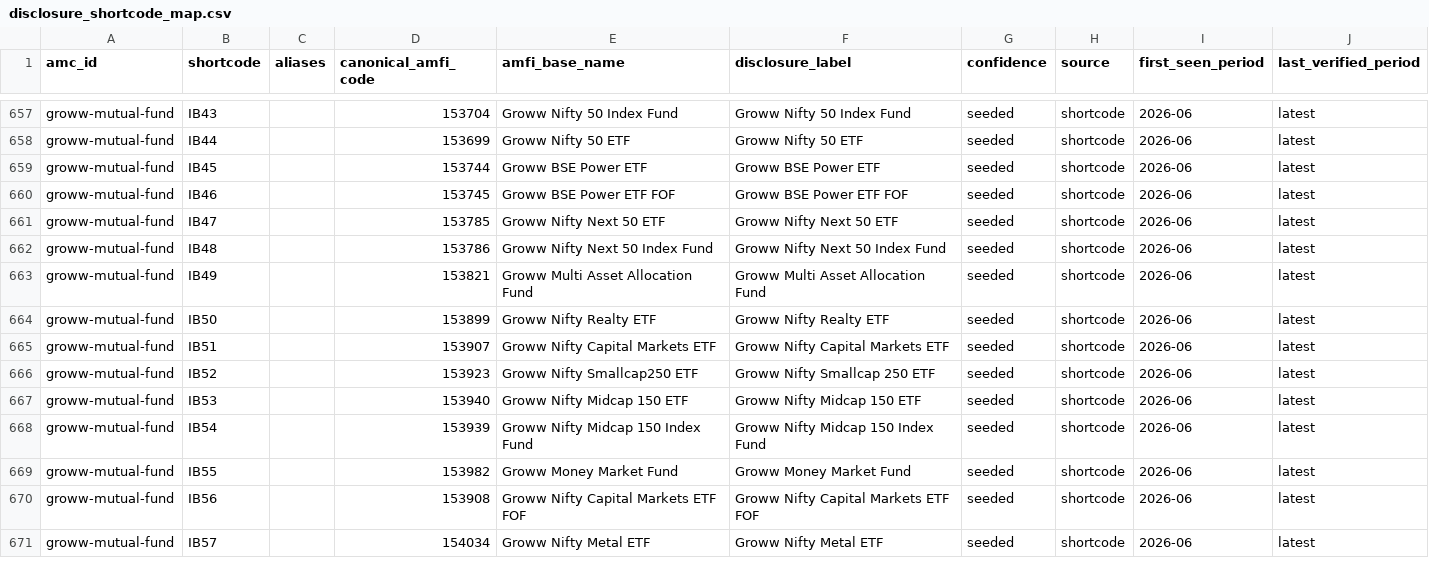
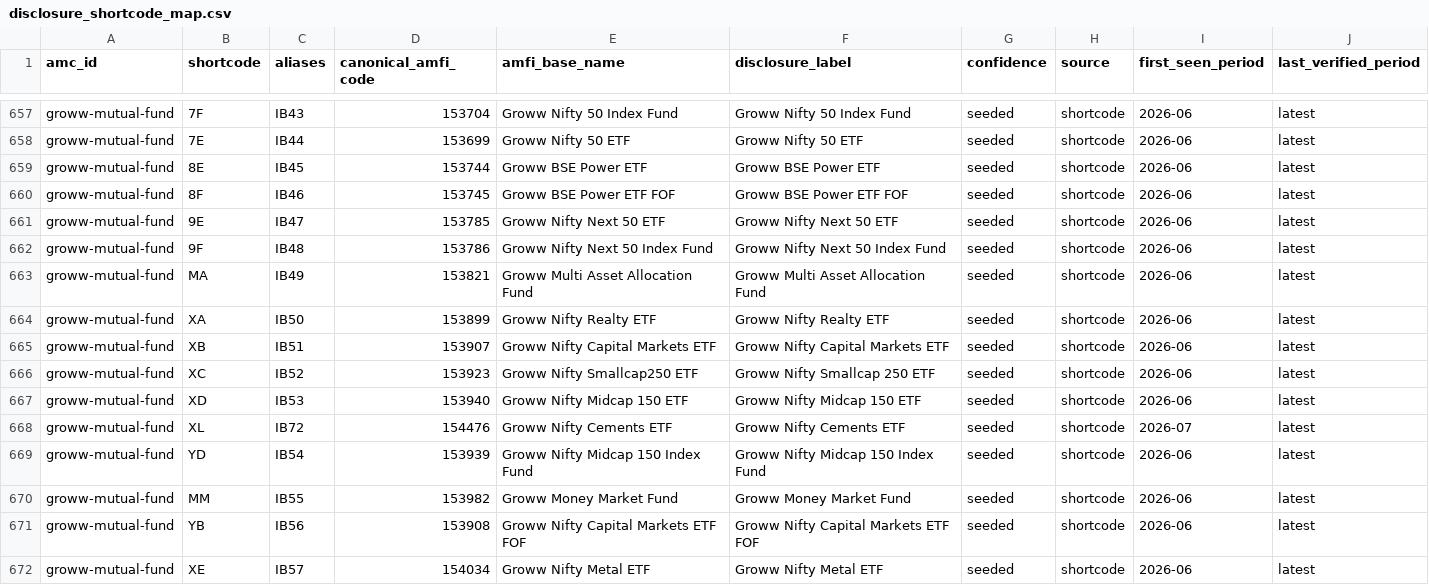
Before and after one commit to Raghavendra17N/fund-disclosures, a CSV file: registry/disclosure_shortcode_map.csv, drawn as a sheet; only a part is shown, gaps mark what is left out; addresses are those after the commit; the diff covers the shown part only; the diff names each change by its address in the sheet, - before the commit and + after, or states it on an @@ line.

```diff
--- a/registry/disclosure_shortcode_map.csv
+++ b/registry/disclosure_shortcode_map.csv
-B657 (shortcode): IB43
+B657 (shortcode): 7F
-C657 (aliases): (empty)
+C657 (aliases): IB43
-B658 (shortcode): IB44
+B658 (shortcode): 7E
-C658 (aliases): (empty)
+C658 (aliases): IB44
-B659 (shortcode): IB45
+B659 (shortcode): 8E
-C659 (aliases): (empty)
+C659 (aliases): IB45
-B660 (shortcode): IB46
+B660 (shortcode): 8F
-C660 (aliases): (empty)
+C660 (aliases): IB46
-B661 (shortcode): IB47
+B661 (shortcode): 9E
-C661 (aliases): (empty)
+C661 (aliases): IB47
-B662 (shortcode): IB48
+B662 (shortcode): 9F
-C662 (aliases): (empty)
+C662 (aliases): IB48
-B663 (shortcode): IB49
+B663 (shortcode): MA
-C663 (aliases): (empty)
+C663 (aliases): IB49
-B664 (shortcode): IB50
+B664 (shortcode): XA
-C664 (aliases): (empty)
+C664 (aliases): IB50
-B665 (shortcode): IB51
+B665 (shortcode): XB
-C665 (aliases): (empty)
+C665 (aliases): IB51
-B666 (shortcode): IB52
+B666 (shortcode): XC
-C666 (aliases): (empty)
+C666 (aliases): IB52
-B667 (shortcode): IB53
+B667 (shortcode): XD
-C667 (aliases): (empty)
+C667 (aliases): IB53
+row 668: groww-mutual-fund | XL | IB72 | 154476 | Groww Nifty Cements ETF | Groww Nifty Cements ETF | seeded | shortcode | 2026-07 | latest
-B669 (shortcode): IB54
+B669 (shortcode): YD
-C669 (aliases): (empty)
+C669 (aliases): IB54
-B670 (shortcode): IB55
+B670 (shortcode): MM
-C670 (aliases): (empty)
+C670 (aliases): IB55
-B671 (shortcode): IB56
+B671 (shortcode): YB
-C671 (aliases): (empty)
+C671 (aliases): IB56
-B672 (shortcode): IB57
+B672 (shortcode): XE
-C672 (aliases): (empty)
+C672 (aliases): IB57
```
Also changed, not shown: 92 edited cells elsewhere in this file, 2 other files.
